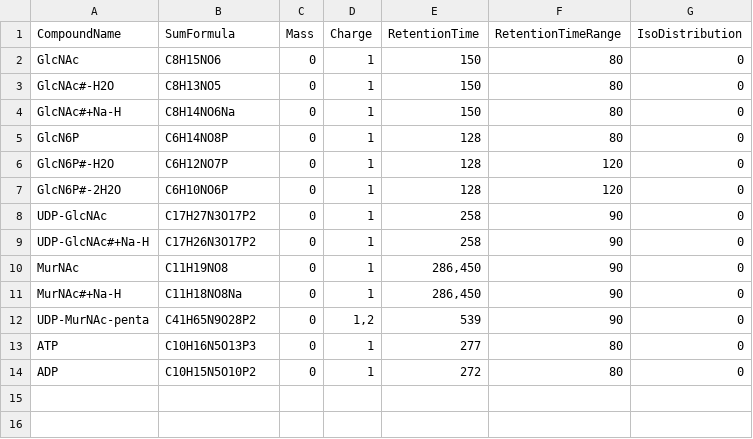
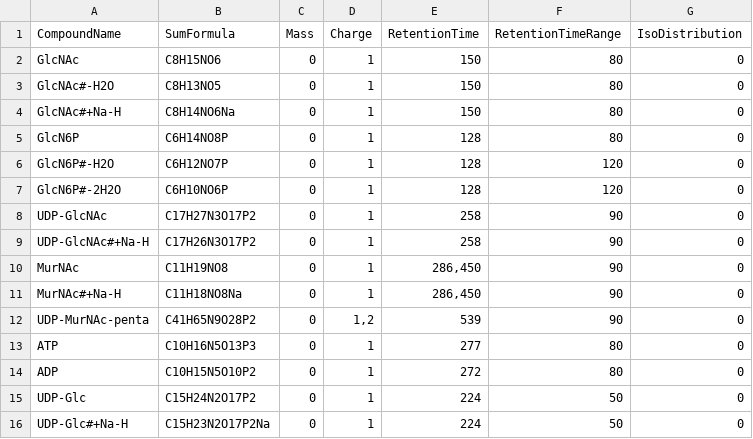
Before and after one commit to simonfriz/cell-wall-metabolomics, a TSV file: data/FeatureFinderMetaboIdent/standards_pos.tsv, drawn as a sheet; the diff names each change by its address in the sheet, - before the commit and + after, or states it on an @@ line.

Commit message:
add UDP-Glc

```diff
--- a/data/FeatureFinderMetaboIdent/standards_pos.tsv
+++ b/data/FeatureFinderMetaboIdent/standards_pos.tsv
+row 15: UDP-Glc | C15H24N2O17P2 | 0 | 1 | 224 | 50 | 0
+row 16: UDP-Glc#+Na-H | C15H23N2O17P2Na | 0 | 1 | 224 | 50 | 0
```
